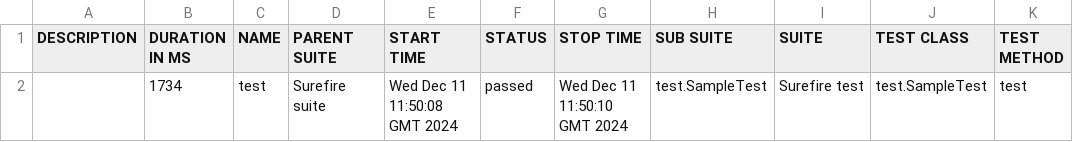
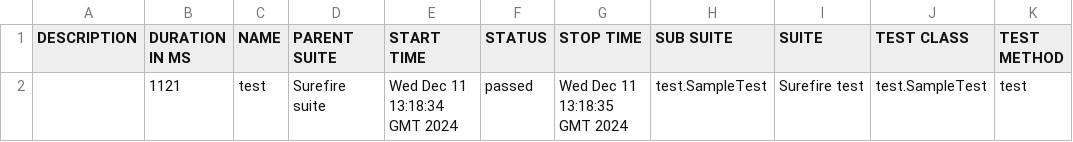
Before and after one commit to enesozmen/sample-web, a CSV file: data/suites.csv, drawn as a sheet.

```diff
--- a/data/suites.csv
+++ b/data/suites.csv
@@ -1,2 +1,2 @@
 "DESCRIPTION","DURATION IN MS","NAME","PARENT SUITE","START TIME","STATUS","STOP TIME","SUB SUITE","SUITE","TEST CLASS","TEST METHOD"
-"","1734","test","Surefire suite","Wed Dec 11 11:50:08 GMT 2024","passed","Wed Dec 11 11:50:10 GMT 2024","test.SampleTest","Surefire test","test.SampleTest","test"
+"","1121","test","Surefire suite","Wed Dec 11 13:18:34 GMT 2024","passed","Wed Dec 11 13:18:35 GMT 2024","test.SampleTest","Surefire test","test.SampleTest","test"
```
Also changed, not shown: 23 other files.
